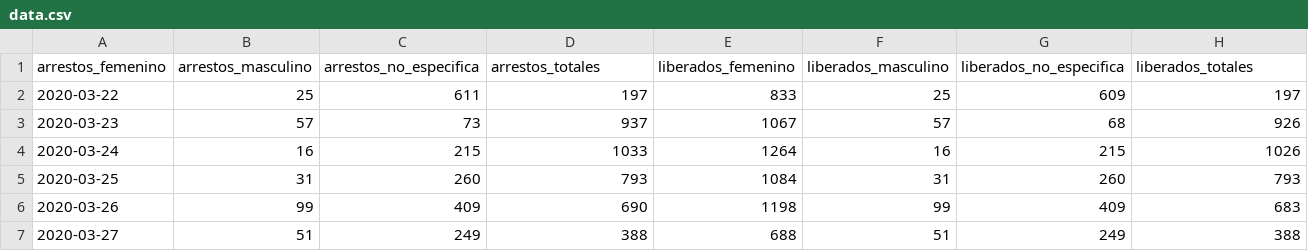
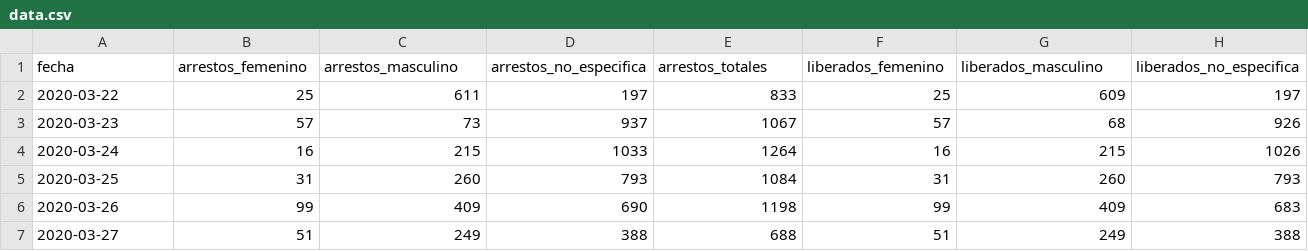
Before and after one commit to mauforonda/arrestos-cuarentena, a CSV file: data.csv, drawn as a sheet; only a part is shown; removed rows and columns are numbered as before the commit, all else as after; rows hold the shown columns only; the diff names each change by its address in the sheet, - before the commit and + after, or states it on an @@ line.

```diff
--- a/data.csv
+++ b/data.csv
-row 1: arrestos_femenino | arrestos_masculino | arrestos_no_especifica | arrestos_totales | liberados_femenino | liberados_masculino | liberados_no_especifica | liberados_totales
+row 1: fecha | arrestos_femenino | arrestos_masculino | arrestos_no_especifica | arrestos_totales | liberados_femenino | liberados_masculino | liberados_no_especifica
```
Also changed, not shown: 1 other file.
